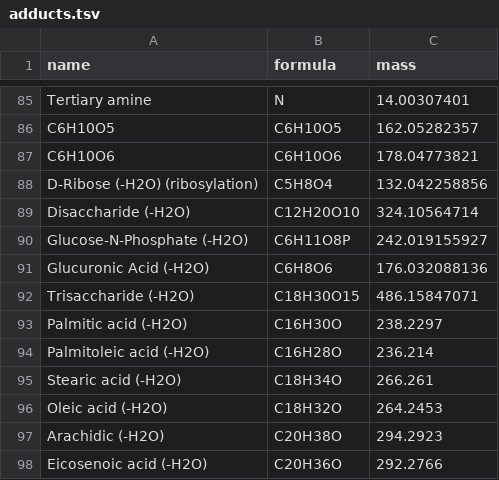
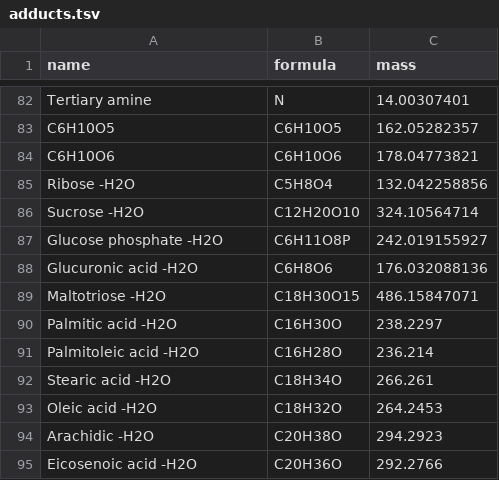
Before and after one commit to kbseah/mass2adduct, a TSV file: data-raw/adducts.tsv, drawn as a sheet; only a part is shown, gaps mark what is left out; the diff covers the shown part only.

```diff
--- a/data-raw/adducts.tsv
+++ b/data-raw/adducts.tsv
@@ -87,12 +84,12 @@ C6H10O5	C6H10O5	162.05282357
 C6H10O6	C6H10O6	178.04773821
-D-Ribose (-H2O) (ribosylation)	C5H8O4	132.042258856
-Disaccharide (-H2O)	C12H20O10	324.10564714
-Glucose-N-Phosphate (-H2O)	C6H11O8P	242.019155927
-Glucuronic Acid (-H2O)	C6H8O6	176.032088136
-Trisaccharide (-H2O)	C18H30O15	486.15847071
-Palmitic acid (-H2O)	C16H30O	238.2297
-Palmitoleic acid (-H2O)	C16H28O	236.214
-Stearic acid (-H2O)	C18H34O	266.261
-Oleic acid (-H2O)	C18H32O	264.2453
-Arachidic (-H2O)	C20H38O	294.2923
-Eicosenoic acid (-H2O)	C20H36O	292.2766
+Ribose -H2O	C5H8O4	132.042258856
+Sucrose -H2O	C12H20O10	324.10564714
+Glucose phosphate -H2O	C6H11O8P	242.019155927
+Glucuronic acid -H2O	C6H8O6	176.032088136
+Maltotriose -H2O	C18H30O15	486.15847071
+Palmitic acid -H2O	C16H30O	238.2297
+Palmitoleic acid -H2O	C16H28O	236.214
+Stearic acid -H2O	C18H34O	266.261
+Oleic acid -H2O	C18H32O	264.2453
+Arachidic -H2O	C20H38O	294.2923
+Eicosenoic acid -H2O	C20H36O	292.2766
```
Also changed, not shown: 2 added rows, 5 removed rows and 61 edited cells elsewhere in this file, data-raw/adducts2.tsv.
